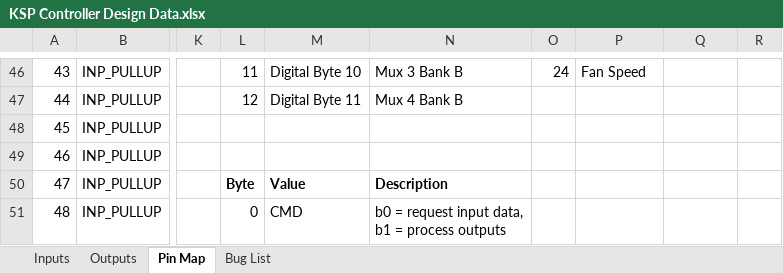
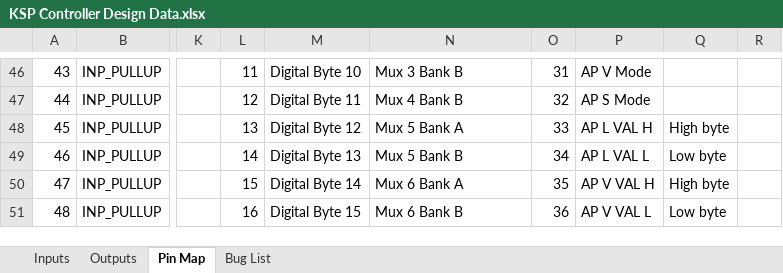
Before and after one commit to TavranCode/KerbalKockpit, an Excel workbook: Documentation/KSP Controller Design Data.xlsx, sheet Pin Map, drawn as a sheet; only a part is shown, gaps mark what is left out; values as stored, in another font and other column widths than the file's, no borders; charts and pictures not drawn; ↵ is a line break in a cell; the diff covers the shown part only; the diff names each change by its address in the sheet, - before the commit and + after, or states it on an @@ line.

```diff
--- a/Documentation/KSP Controller Design Data.xlsx (sheet Pin Map)
+++ b/Documentation/KSP Controller Design Data.xlsx (sheet Pin Map)
-O46: 24
+O46: 31
-P46: Fan Speed
+P46: AP V Mode
-O47: (empty)
+O47: 32
-P47: (empty)
+P47: AP S Mode
-L48: (empty)
+L48: 13
-M48: (empty)
+M48: Digital Byte 12
-N48: (empty)
+N48: Mux 5 Bank A
-O48: (empty)
+O48: 33
-P48: (empty)
+P48: AP L VAL H
-Q48: (empty)
+Q48: High byte
-L49: (empty)
+L49: 14
-M49: (empty)
+M49: Digital Byte 13
-N49: (empty)
+N49: Mux 5 Bank B
-O49: (empty)
+O49: 34
-P49: (empty)
+P49: AP L VAL L
-Q49: (empty)
+Q49: Low byte
-L50: Byte
+L50: 15
-L50:N50 bold: on
+L50:N50 bold: off
-M50: Value
+M50: Digital Byte 14
-N50: Description
+N50: Mux 6 Bank A
-O50: (empty)
+O50: 35
-P50: (empty)
+P50: AP V VAL H
-Q50: (empty)
+Q50: High byte
-L51: 0
+L51: 16
-M51: CMD
+M51: Digital Byte 15
-N51: b0 = request input data, ↵ b1 = process outputs
+N51: Mux 6 Bank B
-O51: (empty)
+O51: 36
-P51: (empty)
+P51: AP V VAL L
-Q51: (empty)
+Q51: Low byte
```
Also changed, not shown: 88 edited cells and cell formats elsewhere in this sheet, charts or pictures, 7 other files.
